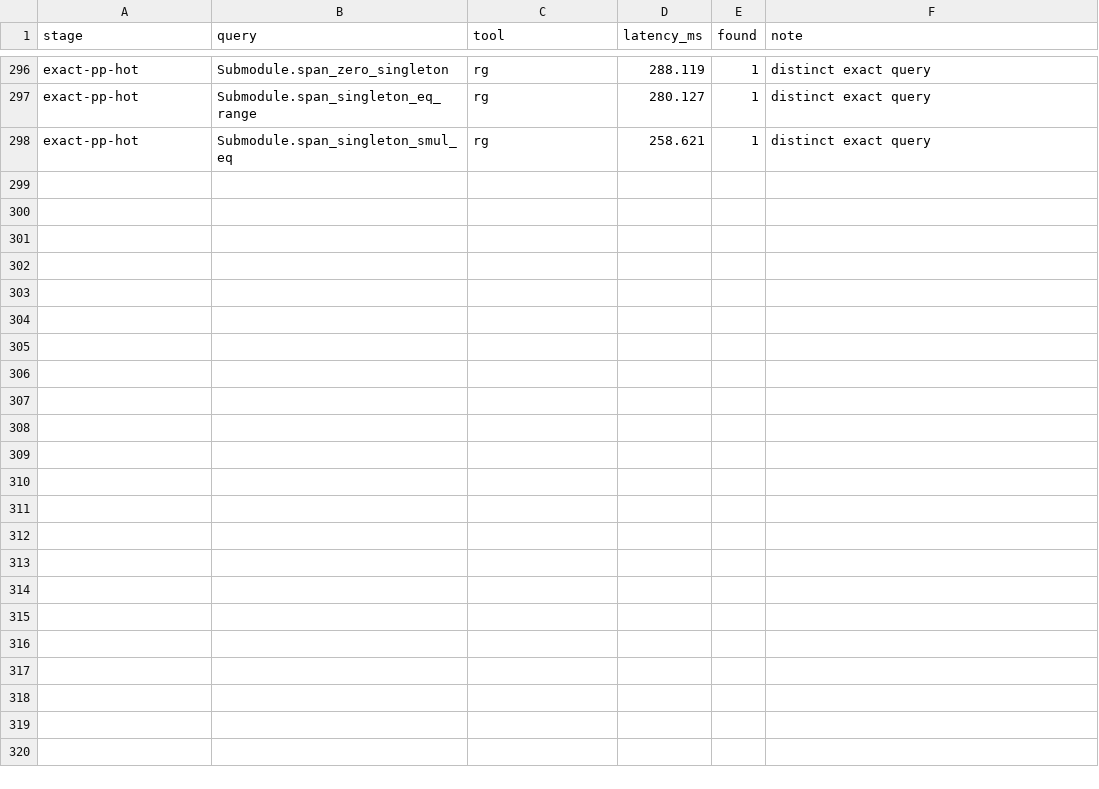
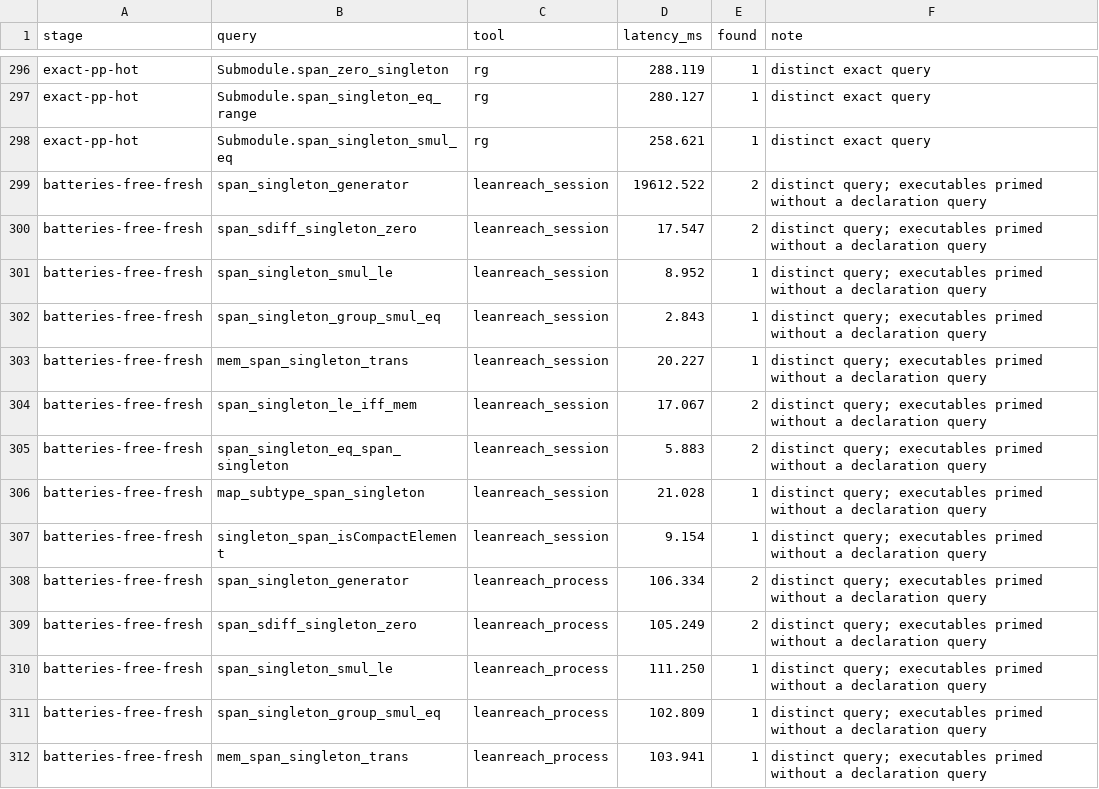
Before and after one commit to pelicanhere/LeanReach, a CSV file: Benchmarks/history.csv, drawn as a sheet; only a part is shown, gaps mark what is left out; the diff covers the shown part only; the diff names each change by its address in the sheet, - before the commit and + after, or states it on an @@ line.

Commit message:
refactor: remove Batteries dependencies

```diff
--- a/Benchmarks/history.csv
+++ b/Benchmarks/history.csv
+row 299: batteries-free-fresh | span_singleton_generator | leanreach_session | 19612.522 | 2 | distinct query; executables primed without a declaration query
+row 300: batteries-free-fresh | span_sdiff_singleton_zero | leanreach_session | 17.547 | 2 | distinct query; executables primed without a declaration query
+row 301: batteries-free-fresh | span_singleton_smul_le | leanreach_session | 8.952 | 1 | distinct query; executables primed without a declaration query
+row 302: batteries-free-fresh | span_singleton_group_smul_eq | leanreach_session | 2.843 | 1 | distinct query; executables primed without a declaration query
+row 303: batteries-free-fresh | mem_span_singleton_trans | leanreach_session | 20.227 | 1 | distinct query; executables primed without a declaration query
+row 304: batteries-free-fresh | span_singleton_le_iff_mem | leanreach_session | 17.067 | 2 | distinct query; executables primed without a declaration query
+row 305: batteries-free-fresh | span_singleton_eq_span_singleton | leanreach_session | 5.883 | 2 | distinct query; executables primed without a declaration query
+row 306: batteries-free-fresh | map_subtype_span_singleton | leanreach_session | 21.028 | 1 | distinct query; executables primed without a declaration query
+row 307: batteries-free-fresh | singleton_span_isCompactElement | leanreach_session | 9.154 | 1 | distinct query; executables primed without a declaration query
+row 308: batteries-free-fresh | span_singleton_generator | leanreach_process | 106.334 | 2 | distinct query; executables primed without a declaration query
+row 309: batteries-free-fresh | span_sdiff_singleton_zero | leanreach_process | 105.249 | 2 | distinct query; executables primed without a declaration query
+row 310: batteries-free-fresh | span_singleton_smul_le | leanreach_process | 111.250 | 1 | distinct query; executables primed without a declaration query
+row 311: batteries-free-fresh | span_singleton_group_smul_eq | leanreach_process | 102.809 | 1 | distinct query; executables primed without a declaration query
+row 312: batteries-free-fresh | mem_span_singleton_trans | leanreach_process | 103.941 | 1 | distinct query; executables primed without a declaration query
```
Also changed, not shown: 13 added rows elsewhere in this file, 3 other files.
